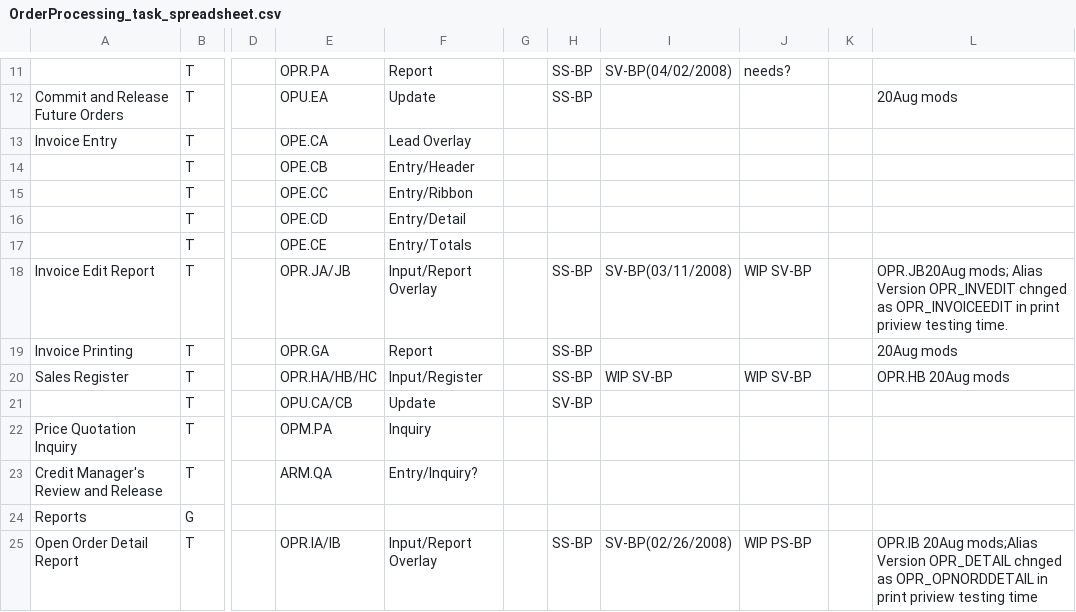
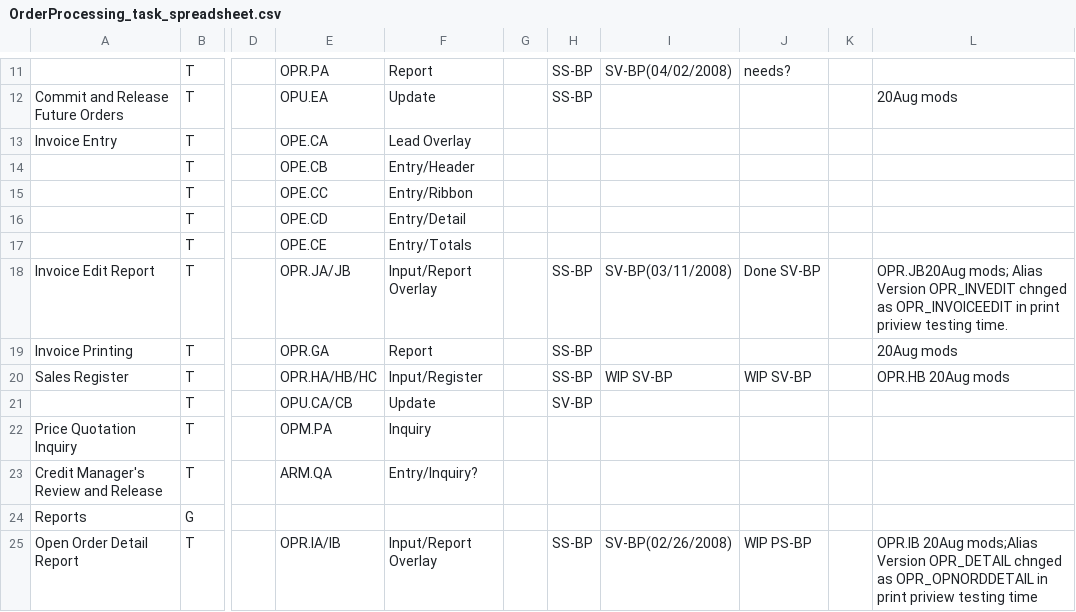
Before and after one commit to nmlynx/AddonSoftware, a CSV file: docs/OrderProcessing_task_spreadsheet.csv, drawn as a sheet; only a part is shown, gaps mark what is left out; the diff names each change by its address in the sheet, - before the commit and + after, or states it on an @@ line.

Commit message:
DocOut column mentioned as Done SV-BP in OrderProcessing_task_spreadsheet.csv

```diff
--- a/docs/OrderProcessing_task_spreadsheet.csv
+++ b/docs/OrderProcessing_task_spreadsheet.csv
-J18: WIP SV-BP
+J18: Done SV-BP
```
